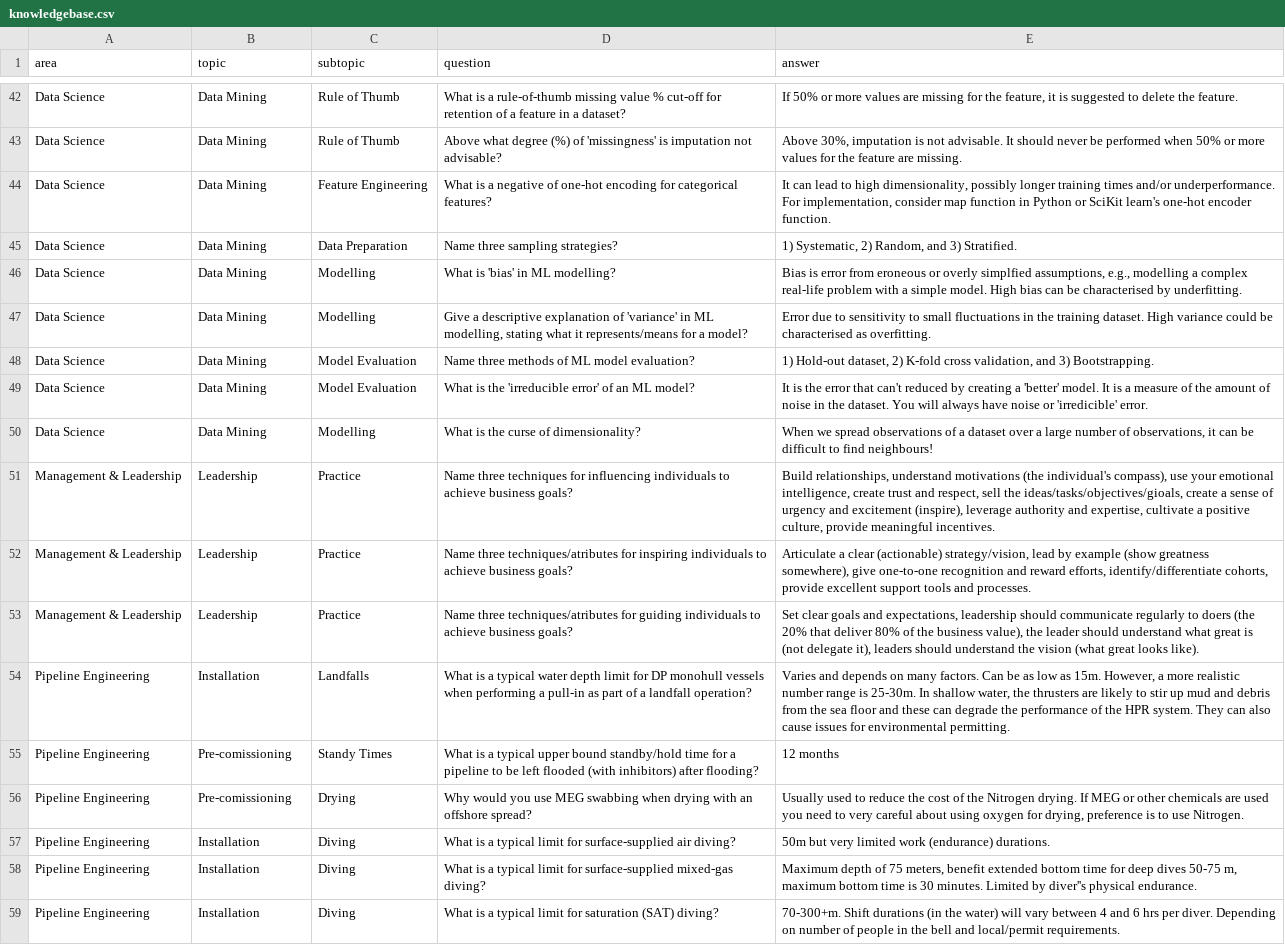
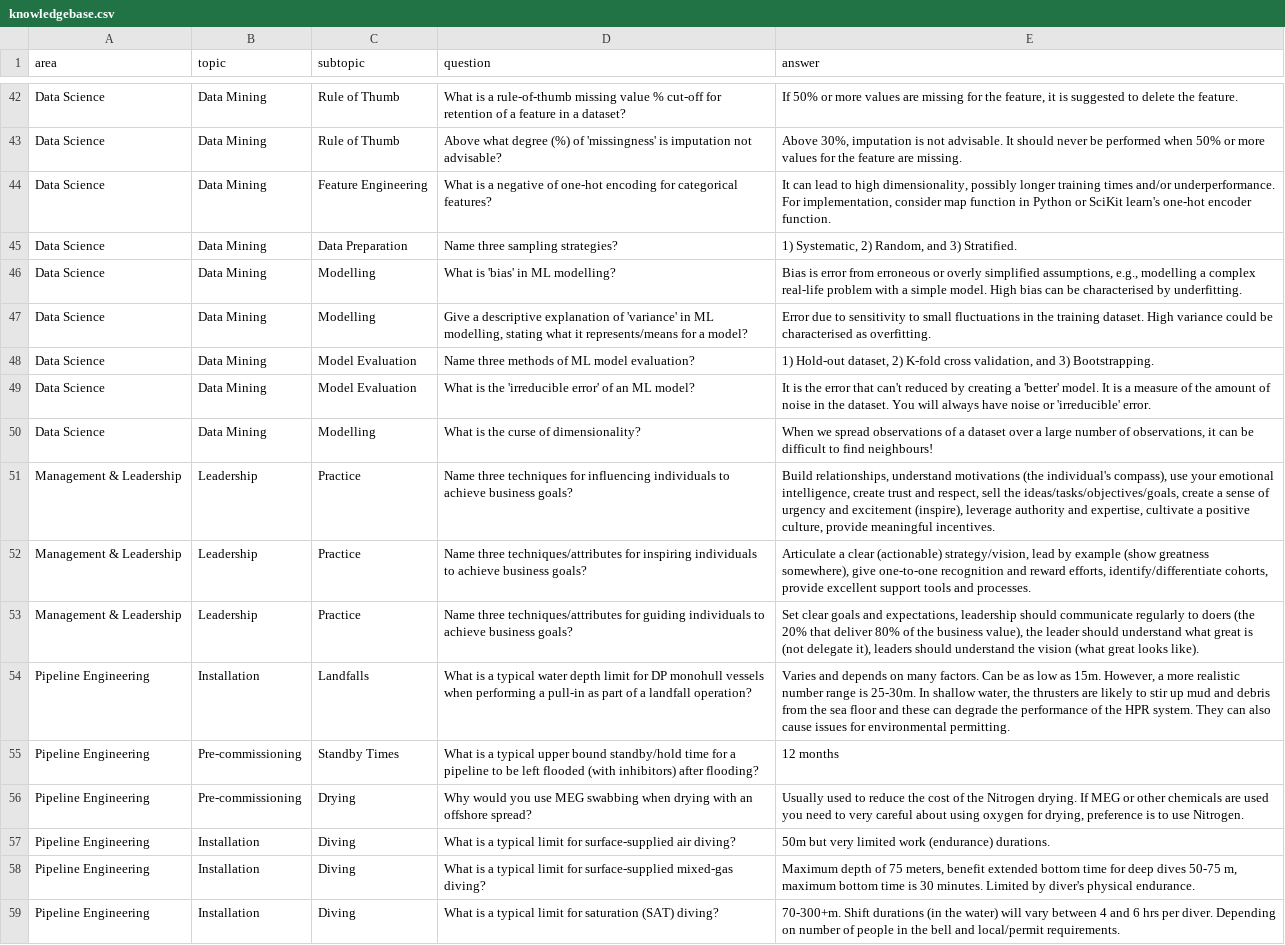
Before and after one commit to 3minuterecord/MemSpark, a CSV file: data/knowledgebase.csv, drawn as a sheet; only a part is shown, gaps mark what is left out; the diff covers the shown part only; the diff names each change by its address in the sheet, - before the commit and + after, or states it on an @@ line.

```diff
--- a/data/knowledgebase.csv
+++ b/data/knowledgebase.csv
-E46 (answer): …error from eroneous or overly simplfied assumptions, e.g.,…
+E46 (answer): …error from erroneous or overly simplified assumptions, e.g.,…
-E49 (answer): …noise or 'irredicible' error.
+E49 (answer): …noise or 'irreducible' error.
-E51 (answer): …sell the ideas/tasks/objectives/gioals, create a…
+E51 (answer): …sell the ideas/tasks/objectives/goals, create a…
-D52 (question): Name three techniques/atributes for inspiring…
+D52 (question): Name three techniques/attributes for inspiring…
-D53 (question): Name three techniques/atributes for guiding…
+D53 (question): Name three techniques/attributes for guiding…
-B55:B56 (topic): Pre-comissioning
+B55:B56 (topic): Pre-commissioning
-C55 (subtopic): Standy Times
+C55 (subtopic): Standby Times
-E58 (answer): …Limited by diver''s physical endurance.
+E58 (answer): …Limited by diver's physical endurance.
```
Also changed, not shown: 6 added rows and 32 edited cells elsewhere in this file, 2 other files.
